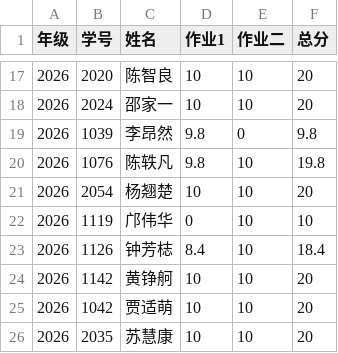
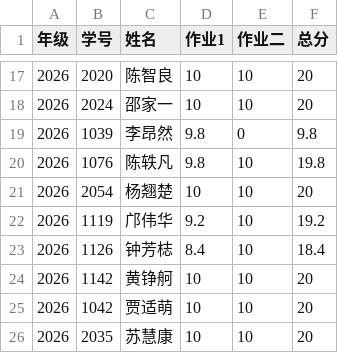
Before and after one commit to bjzgcai/ZGCA26SEQF, a CSV file: data.csv, drawn as a sheet; only a part is shown, gaps mark what is left out.

```diff
--- a/data.csv
+++ b/data.csv
@@ -21,3 +21,3 @@
 2026	2054	杨翘楚	10	10	20
-2026	1119	邝伟华	0	10	10
+2026	1119	邝伟华	9.2	10	19.2
 2026	1126	钟芳梽	8.4	10	18.4
```
